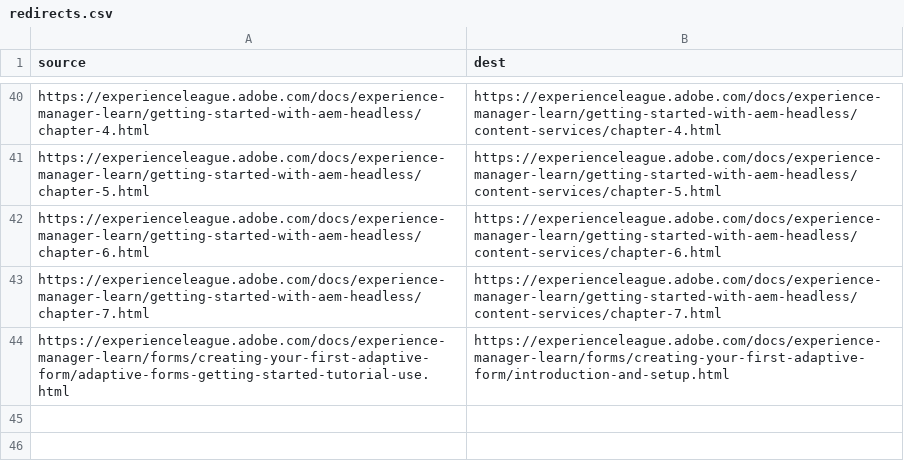
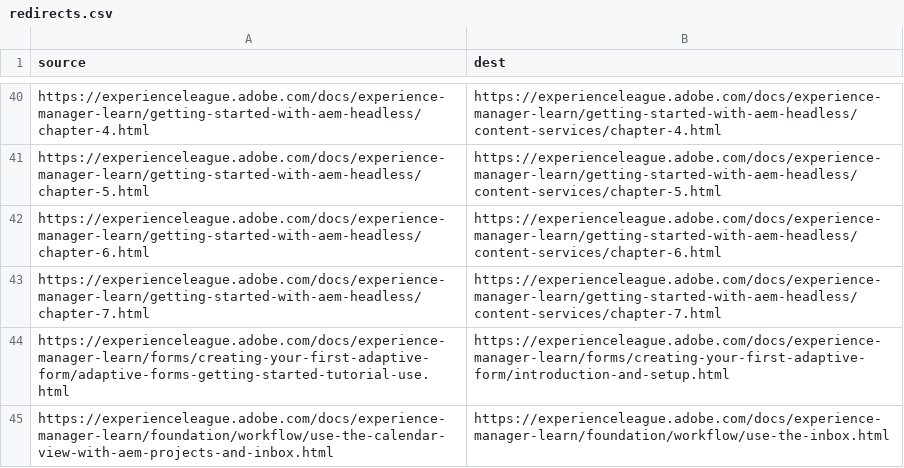
Before and after one commit to AdobeDocs/experience-manager-learn.ko-KR, a CSV file: redirects.csv, drawn as a sheet; only a part is shown, gaps mark what is left out.

Commit message:
Updating Old File for core commit 2760064642002a684b3fd70337a81a7d6e28a343

```diff
--- a/redirects.csv
+++ b/redirects.csv
@@ -44 +44,2 @@ https://experienceleague.adobe.com/docs/experience-manager-learn/getting-started
 https://experienceleague.adobe.com/docs/experience-manager-learn/forms/creating-your-first-adaptive-form/adaptive-forms-getting-started-tutorial-use.html,https://experienceleague.adobe.com/docs/experience-manager-learn/forms/creating-your-first-adaptive-form/introduction-and-setup.html
+https://experienceleague.adobe.com/docs/experience-manager-learn/foundation/workflow/use-the-calendar-view-with-aem-projects-and-inbox.html,https://experienceleague.adobe.com/docs/experience-manager-learn/foundation/workflow/use-the-inbox.html
```
